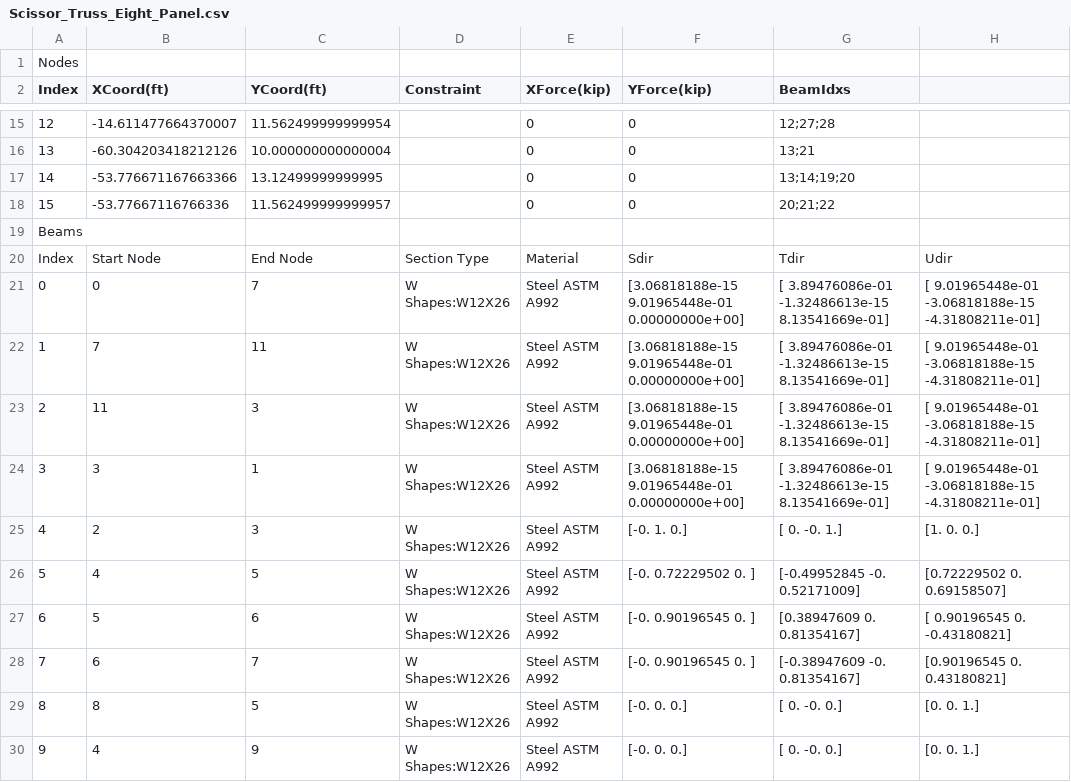
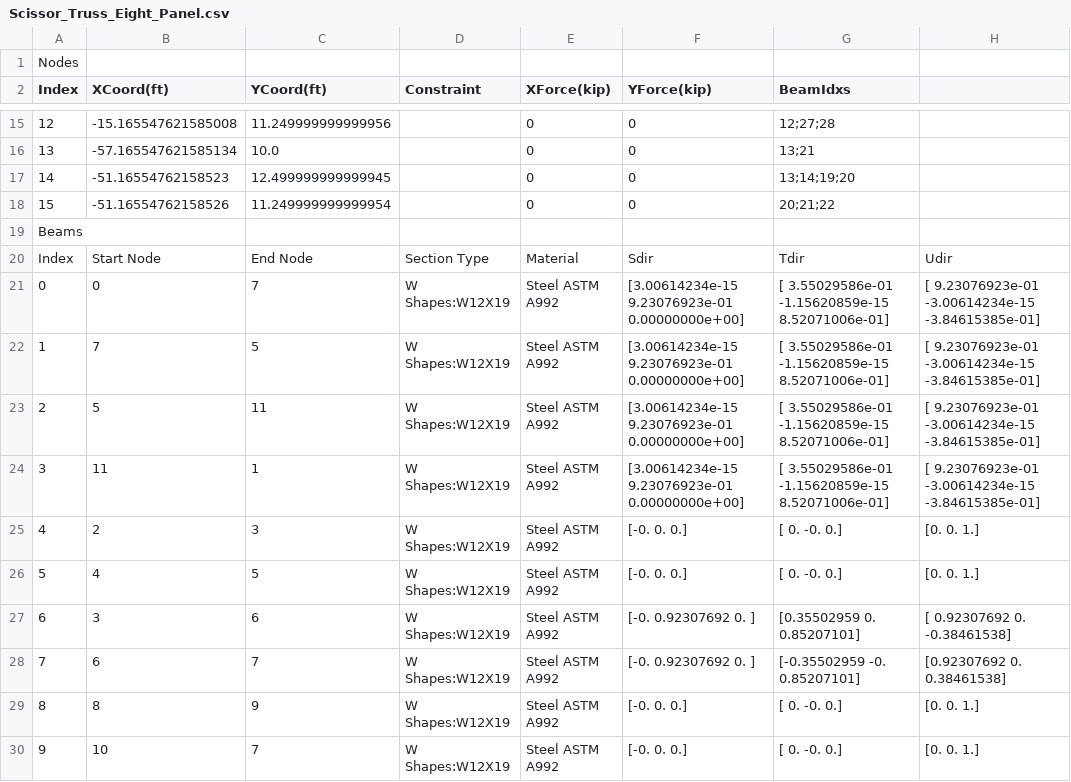
Before and after one commit to kendrickshepherd/CE_321_W26_Proj2, a CSV file: CSV_Files/DO_NOT_EDIT/Scissor_Truss_Eight_Panel.csv, drawn as a sheet; only a part is shown, gaps mark what is left out; the diff covers the shown part only.

```diff
--- a/CSV_Files/DO_NOT_EDIT/Scissor_Truss_Eight_Panel.csv
+++ b/CSV_Files/DO_NOT_EDIT/Scissor_Truss_Eight_Panel.csv
@@ -15,16 +15,16 @@ Index,XCoord(ft),YCoord(ft),Constraint,XForce(kip),YForce(kip),BeamIdxs
-12,-14.611477664370007,11.562499999999954,,0,0,12;27;28
-13,-60.304203418212126,10.000000000000004,,0,0,13;21
-14,-53.776671167663366,13.12499999999995,,0,0,13;14;19;20
-15,-53.77667116766336,11.562499999999957,,0,0,20;21;22
+12,-15.165547621585008,11.249999999999956,,0,0,12;27;28
+13,-57.165547621585134,10.0,,0,0,13;21
+14,-51.16554762158523,12.499999999999945,,0,0,13;14;19;20
+15,-51.16554762158526,11.249999999999954,,0,0,20;21;22
 Beams
 Index,Start Node,End Node,Section Type,Material,Sdir,Tdir,Udir
-0,0,7,W Shapes:W12X26,Steel ASTM A992,[3.06818188e-15 9.01965448e-01 0.00000000e+00],[ 3.89476086e-01 -1.32486613e-15  8.13541669e-01],[ 9.01965448e-01 -3.06818188e-15 -4.31808211e-01]
-1,7,11,W Shapes:W12X26,Steel ASTM A992,[3.06818188e-15 9.01965448e-01 0.00000000e+00],[ 3.89476086e-01 -1.32486613e-15  8.13541669e-01],[ 9.01965448e-01 -3.06818188e-15 -4.31808211e-01]
-2,11,3,W Shapes:W12X26,Steel ASTM A992,[3.06818188e-15 9.01965448e-01 0.00000000e+00],[ 3.89476086e-01 -1.32486613e-15  8.13541669e-01],[ 9.01965448e-01 -3.06818188e-15 -4.31808211e-01]
-3,3,1,W Shapes:W12X26,Steel ASTM A992,[3.06818188e-15 9.01965448e-01 0.00000000e+00],[ 3.89476086e-01 -1.32486613e-15  8.13541669e-01],[ 9.01965448e-01 -3.06818188e-15 -4.31808211e-01]
-4,2,3,W Shapes:W12X26,Steel ASTM A992,[-0.  1.  0.],[ 0. -0.  1.],[1. 0. 0.]
-5,4,5,W Shapes:W12X26,Steel ASTM A992,[-0.          0.72229502  0.        ],[-0.49952845 -0.          0.52171009],[0.72229502 0.         0.69158507]
-6,5,6,W Shapes:W12X26,Steel ASTM A992,[-0.          0.90196545  0.        ],[0.38947609 0.         0.81354167],[ 0.90196545  0.         -0.43180821]
-7,6,7,W Shapes:W12X26,Steel ASTM A992,[-0.          0.90196545  0.        ],[-0.38947609 -0.          0.81354167],[0.90196545 0.         0.43180821]
-8,8,5,W Shapes:W12X26,Steel ASTM A992,[-0.  0.  0.],[ 0. -0.  0.],[0. 0. 1.]
-9,4,9,W Shapes:W12X26,Steel ASTM A992,[-0.  0.  0.],[ 0. -0.  0.],[0. 0. 1.]
+0,0,7,W Shapes:W12X19,Steel ASTM A992,[3.00614234e-15 9.23076923e-01 0.00000000e+00],[ 3.55029586e-01 -1.15620859e-15  8.52071006e-01],[ 9.23076923e-01 -3.00614234e-15 -3.84615385e-01]
+1,7,5,W Shapes:W12X19,Steel ASTM A992,[3.00614234e-15 9.23076923e-01 0.00000000e+00],[ 3.55029586e-01 -1.15620859e-15  8.52071006e-01],[ 9.23076923e-01 -3.00614234e-15 -3.84615385e-01]
+2,5,11,W Shapes:W12X19,Steel ASTM A992,[3.00614234e-15 9.23076923e-01 0.00000000e+00],[ 3.55029586e-01 -1.15620859e-15  8.52071006e-01],[ 9.23076923e-01 -3.00614234e-15 -3.84615385e-01]
+3,11,1,W Shapes:W12X19,Steel ASTM A992,[3.00614234e-15 9.23076923e-01 0.00000000e+00],[ 3.55029586e-01 -1.15620859e-15  8.52071006e-01],[ 9.23076923e-01 -3.00614234e-15 -3.84615385e-01]
+4,2,3,W Shapes:W12X19,Steel ASTM A992,[-0.  0.  0.],[ 0. -0.  0.],[0. 0. 1.]
+5,4,5,W Shapes:W12X19,Steel ASTM A992,[-0.  0.  0.],[ 0. -0.  0.],[0. 0. 1.]
+6,3,6,W Shapes:W12X19,Steel ASTM A992,[-0.          0.92307692  0.        ],[0.35502959 0.         0.85207101],[ 0.92307692  0.         -0.38461538]
+7,6,7,W Shapes:W12X19,Steel ASTM A992,[-0.          0.92307692  0.        ],[-0.35502959 -0.          0.85207101],[0.92307692 0.         0.38461538]
+8,8,9,W Shapes:W12X19,Steel ASTM A992,[-0.  0.  0.],[ 0. -0.  0.],[0. 0. 1.]
+9,10,7,W Shapes:W12X19,Steel ASTM A992,[-0.  0.  0.],[ 0. -0.  0.],[0. 0. 1.]
```
Also changed, not shown: 111 edited cells elsewhere in this file, CSV_Files/DO_NOT_EDIT/Gabled_Howe_Eight_Panel.csv.
